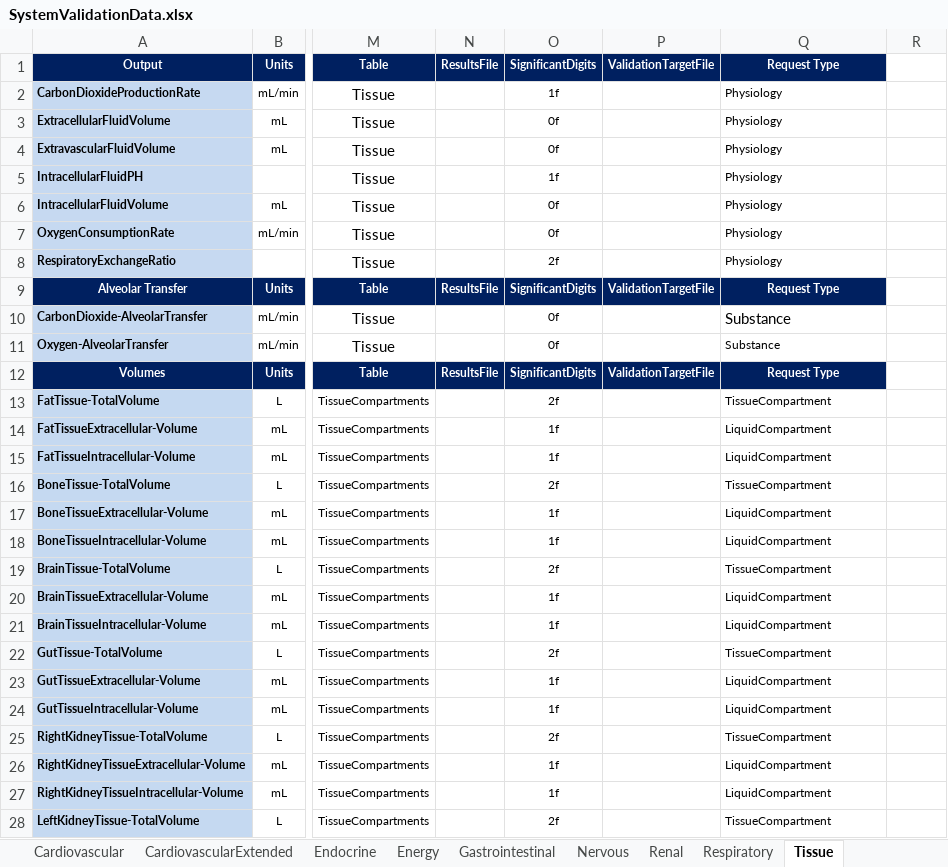
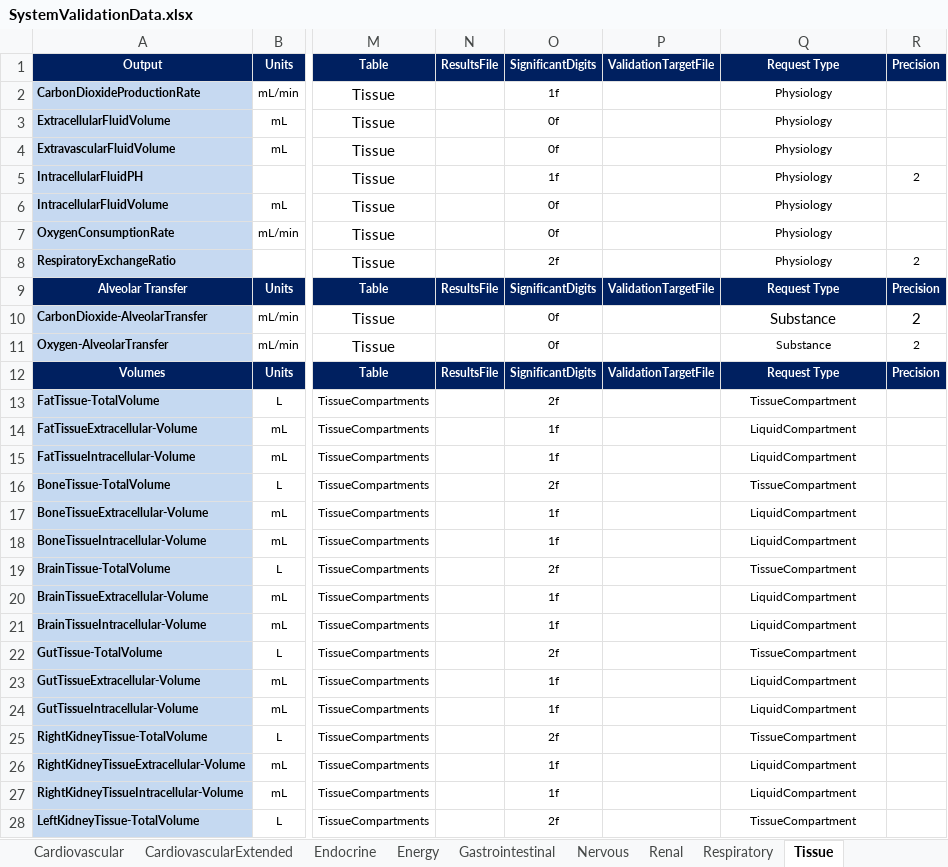
Before and after one commit to Buzzardleg2000/Pulse, an Excel workbook: data/human/adult/validation/SystemValidationData.xlsx, sheet Tissue, drawn as a sheet; only a part is shown, gaps mark what is left out; values as stored, in another font and other column widths than the file's, no borders; the diff covers the shown part only; the diff names each change by its address in the sheet, - before the commit and + after, or states it on an @@ line.

Commit message:
Add precision information to xlsx

```diff
--- a/data/human/adult/validation/SystemValidationData.xlsx (sheet Tissue)
+++ b/data/human/adult/validation/SystemValidationData.xlsx (sheet Tissue)
-R1: (empty)
+R1: Precision
-R1 fill: none
+R1 fill: #002060
-Q2:Q8 alignment: left
+Q2:Q8 alignment: center
-R5: (empty)
+R5: 2
-R8: (empty)
+R8: 2
-R9: (empty)
+R9: Precision
-R9 fill: none
+R9 fill: #002060
-Q10:Q11 alignment: left
+Q10:Q11 alignment: center
-R10:R11: (empty)
+R10:R11: 2
-R12: (empty)
+R12: Precision
-R12 fill: none
+R12 fill: #002060
-Q13:Q28 alignment: left
+Q13:Q28 alignment: center
```
Also changed, not shown: 1 edited cell and cell formats elsewhere in this sheet, sheet Renal, sheet Respiratory, sheet Blood Chemistry, sheet Cardiovascular, sheet CardiovascularExtended, sheet Energy, 3 more sheets, 1 other file.
